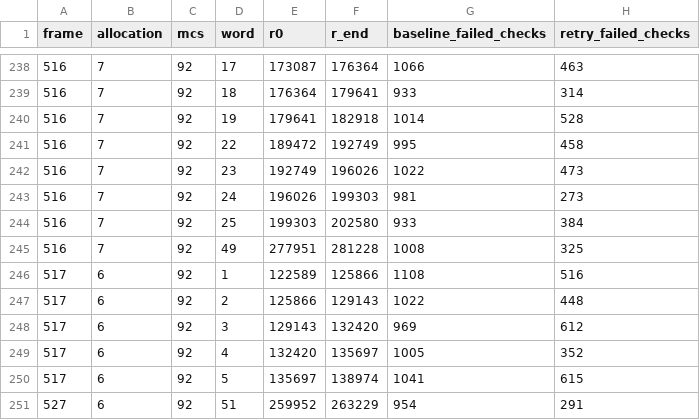
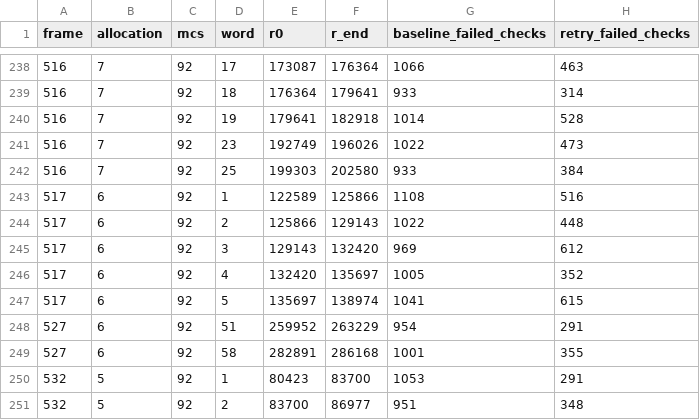
Before and after one commit to yyisahandsomeboy/starlink_phy, a CSV file: provenance/ut_ldpc_archive/unresolved.csv, drawn as a sheet; only a part is shown, gaps mark what is left out; the shorter side is filled out with more unchanged rows; the diff names each change by its address in the sheet, - before the commit and + after, or states it on an @@ line.

```diff
--- a/provenance/ut_ldpc_archive/unresolved.csv
+++ b/provenance/ut_ldpc_archive/unresolved.csv
-row 241: 516 | 7 | 92 | 22 | 189472 | 192749 | 995 | 458
-row 243: 516 | 7 | 92 | 24 | 196026 | 199303 | 981 | 273
-row 245: 516 | 7 | 92 | 49 | 277951 | 281228 | 1008 | 325
```
Also changed, not shown: provenance/ut_ldpc_archive/frames.csv, 6 other files.
